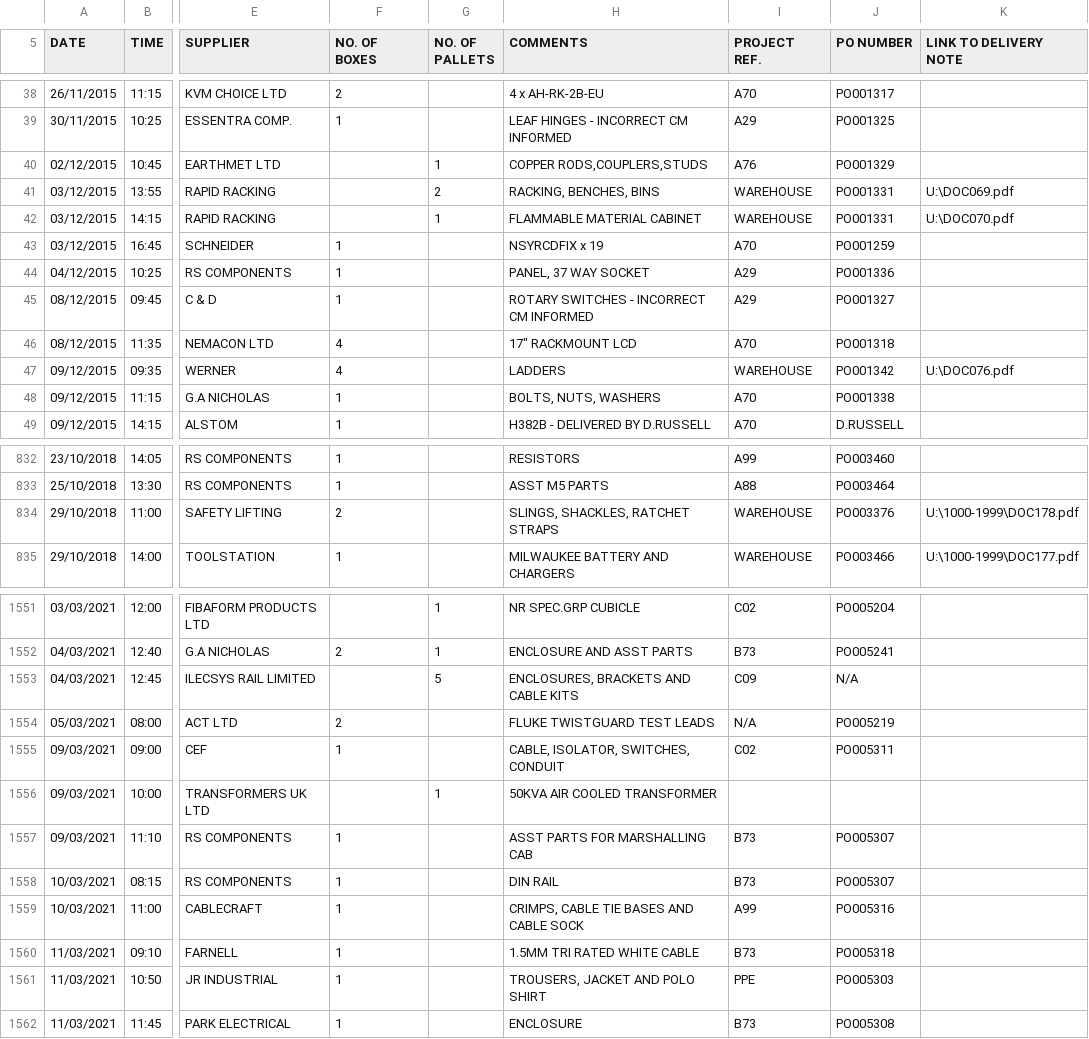
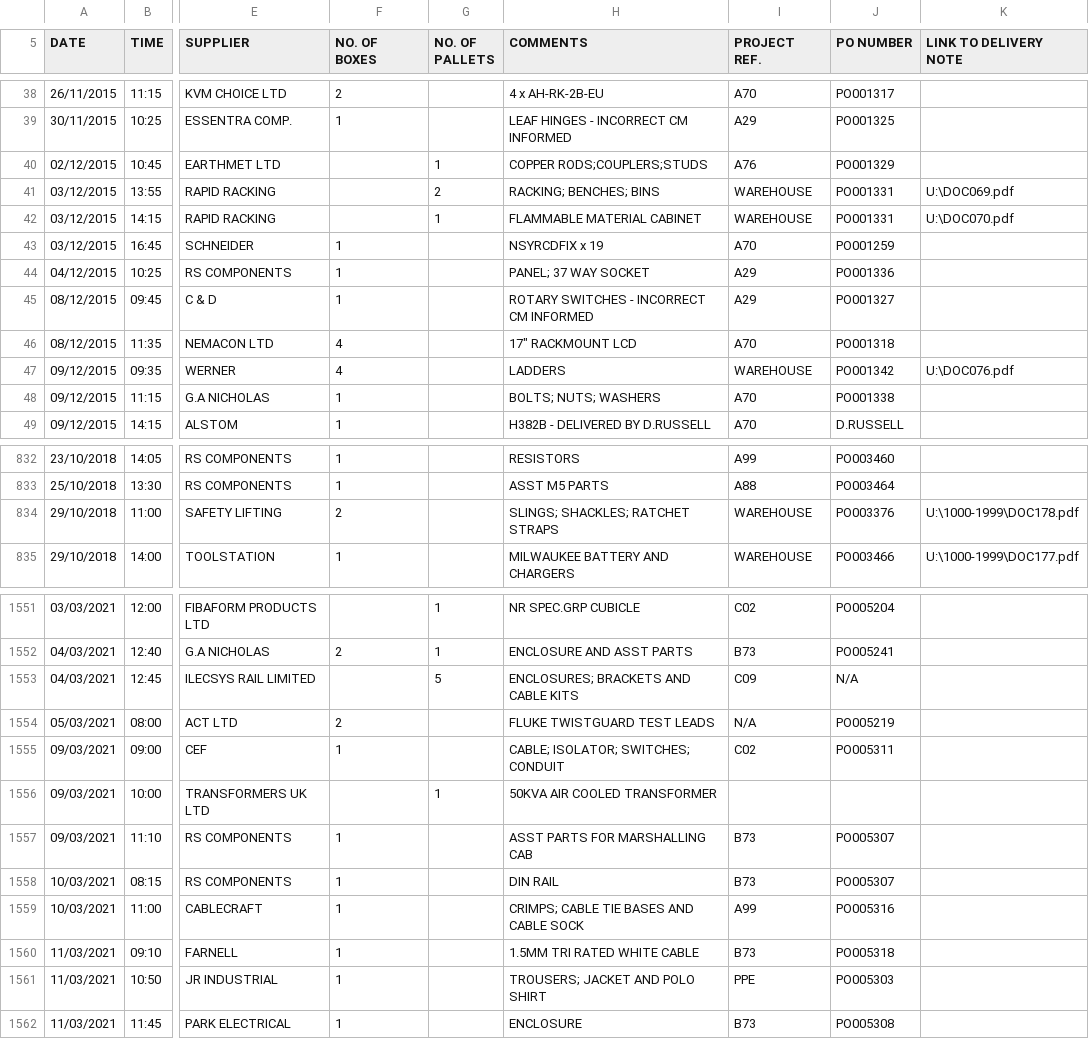
Before and after one commit to HansEJC/hansejc.github.io, a CSV file: Orion Park/op-Delivery.csv, drawn as a sheet; only a part is shown, gaps mark what is left out; the diff covers the shown part only; the diff names each change by its address in the sheet, - before the commit and + after, or states it on an @@ line.

```diff
--- a/Orion Park/op-Delivery.csv
+++ b/Orion Park/op-Delivery.csv
-H40 (COMMENTS): COPPER RODS,COUPLERS,STUDS
+H40 (COMMENTS): COPPER RODS;COUPLERS;STUDS
-H41 (COMMENTS): RACKING, BENCHES, BINS
+H41 (COMMENTS): RACKING; BENCHES; BINS
-H44 (COMMENTS): PANEL, 37 WAY SOCKET
+H44 (COMMENTS): PANEL; 37 WAY SOCKET
-H48 (COMMENTS): BOLTS, NUTS, WASHERS
+H48 (COMMENTS): BOLTS; NUTS; WASHERS
-H834 (COMMENTS): SLINGS, SHACKLES, RATCHET STRAPS
+H834 (COMMENTS): SLINGS; SHACKLES; RATCHET STRAPS
-H1553 (COMMENTS): ENCLOSURES, BRACKETS AND CABLE KITS
+H1553 (COMMENTS): ENCLOSURES; BRACKETS AND CABLE KITS
-H1555 (COMMENTS): CABLE, ISOLATOR, SWITCHES, CONDUIT
+H1555 (COMMENTS): CABLE; ISOLATOR; SWITCHES; CONDUIT
-H1559 (COMMENTS): CRIMPS, CABLE TIE BASES AND CABLE SOCK
+H1559 (COMMENTS): CRIMPS; CABLE TIE BASES AND CABLE SOCK
-H1561 (COMMENTS): TROUSERS, JACKET AND POLO SHIRT
+H1561 (COMMENTS): TROUSERS; JACKET AND POLO SHIRT
```
Also changed, not shown: 30 edited cells elsewhere in this file, Orion Park/assets-Asset List.csv, Orion Park/op-Project Stock.csv, 3 other files.
